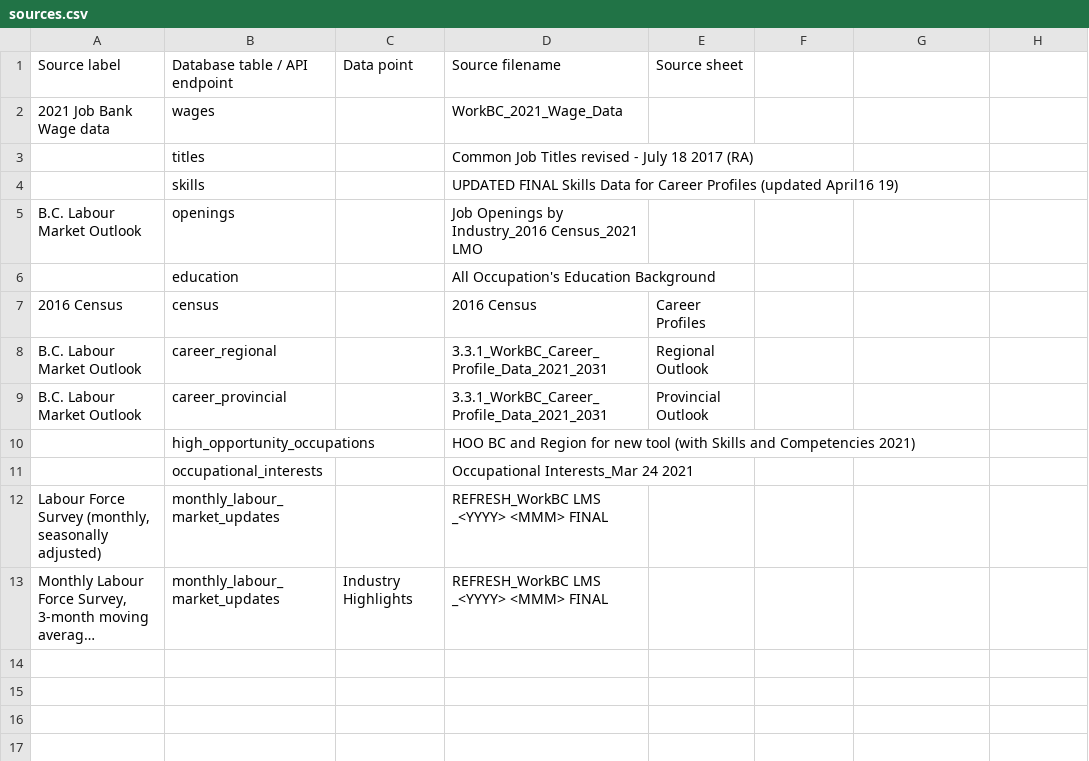
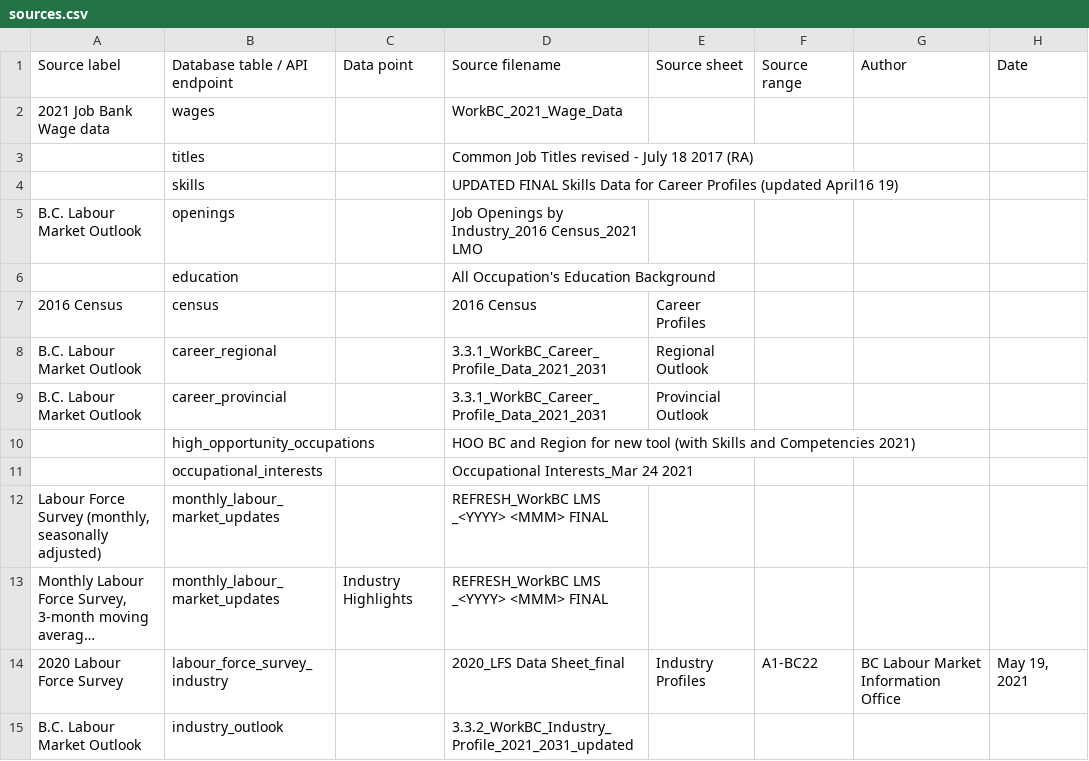
Before and after one commit to bcgov/workbc-ssot, a CSV file: migration/load/sources.csv, drawn as a sheet; long unchanged cells end in …; the diff names each change by its address in the sheet, - before the commit and + after, or states it on an @@ line.

Commit message:
[WR-814] Industry Profile datasets

```diff
--- a/migration/load/sources.csv
+++ b/migration/load/sources.csv
-F1: (empty)
+F1: Source range
-G1: (empty)
+G1: Author
-H1: (empty)
+H1: Date
+row 14: 2020 Labour Force Survey | labour_force_survey_industry |  | 2020_LFS Data Sheet_final | Industry Profiles | A1-BC22 | BC Labour Market Information Office | May 19, 2021
+row 15: B.C. Labour Market Outlook | industry_outlook |  | 3.3.2_WorkBC_Industry_Profile_2021_2031_updated
```
Also changed, not shown: 13 other files.
